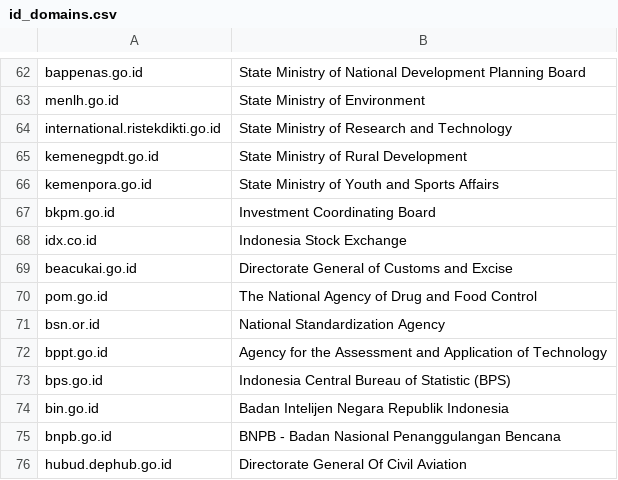
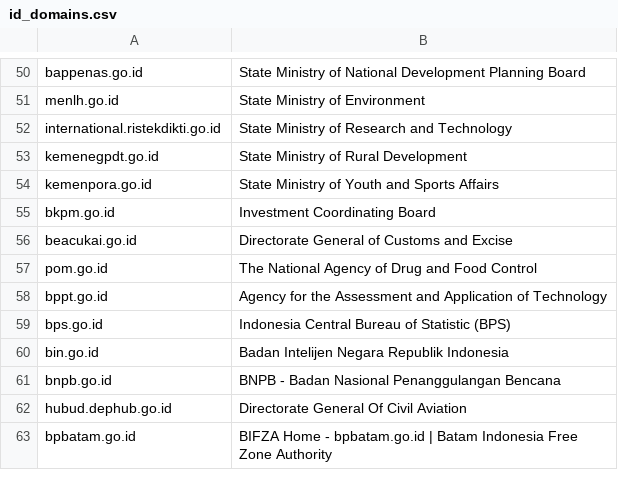
Before and after one commit to 22delta/dataset, a CSV file: dotgovph-domains/id_domains.csv, drawn as a sheet; only a part is shown, gaps mark what is left out; the shorter side is filled out with more unchanged rows; the diff covers the shown part only.

Commit message:
removed co.id and or.id -indonesia domains

```diff
--- a/dotgovph-domains/id_domains.csv
+++ b/dotgovph-domains/id_domains.csv
@@ -67,6 +55,4 @@ kemenpora.go.id,State Ministry of Youth and Sports Affairs
 bkpm.go.id,Investment Coordinating Board
-idx.co.id,Indonesia Stock Exchange
 beacukai.go.id,Directorate General of Customs and Excise
 pom.go.id,The National Agency of Drug and Food Control
-bsn.or.id,National Standardization Agency
 bppt.go.id,Agency for the Assessment and Application of Technology
```
Also changed, not shown: 38 removed rows elsewhere in this file, 1 other file.
